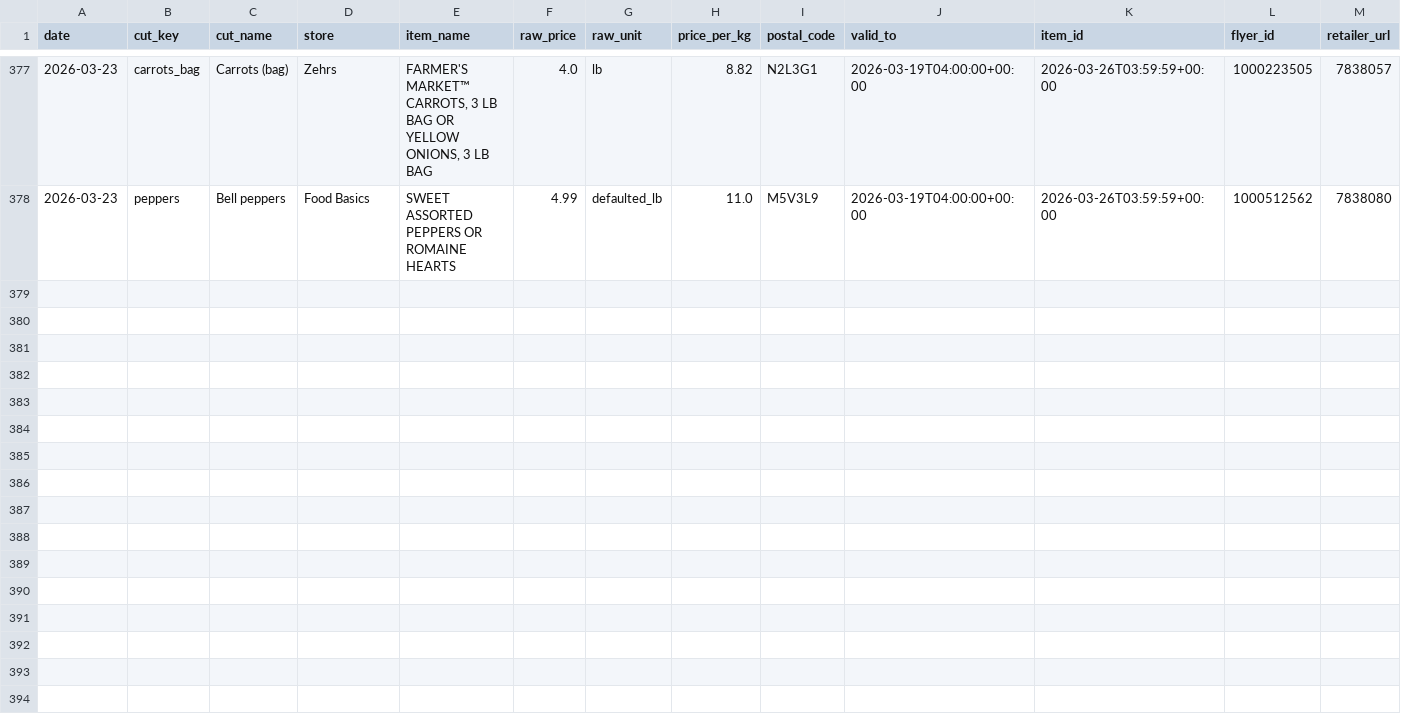
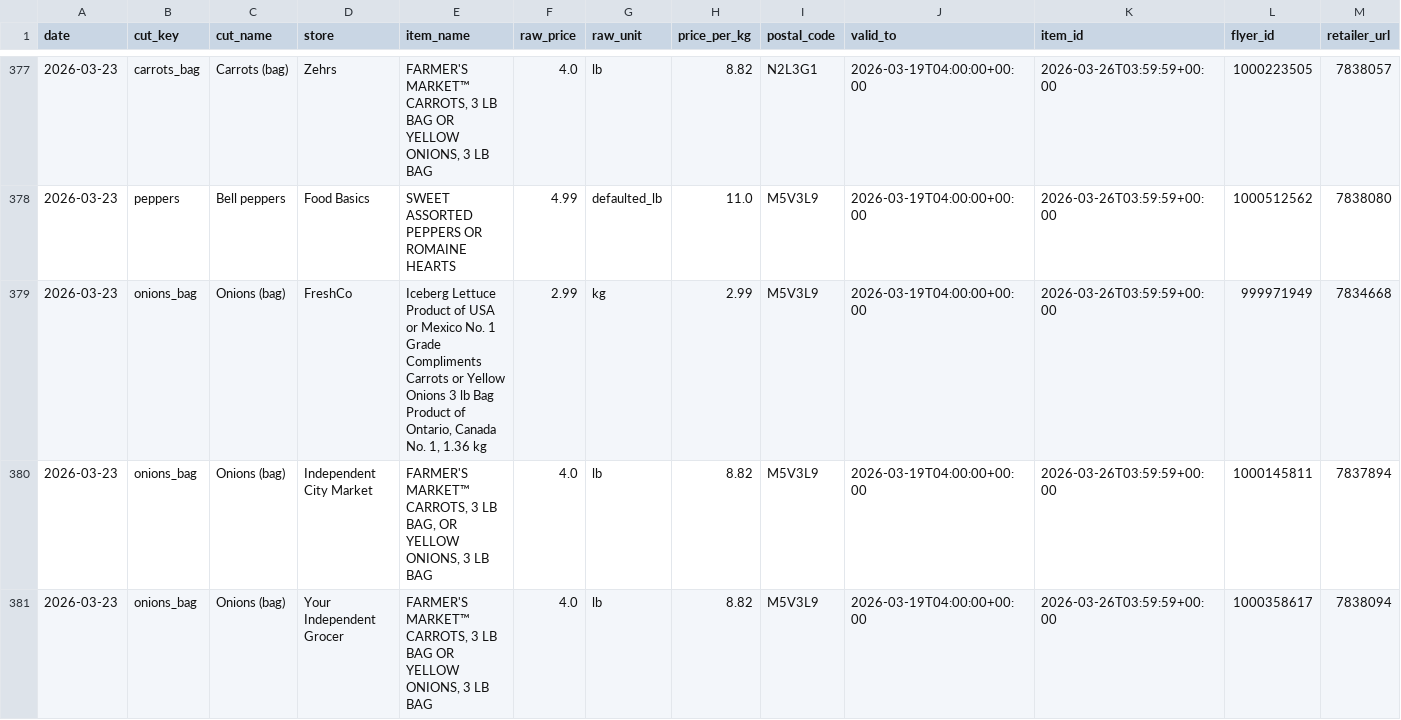
Before and after one commit to itad-55/isthatadeal, a CSV file: data/flipp_history.csv, drawn as a sheet; only a part is shown, gaps mark what is left out.

```diff
--- a/data/flipp_history.csv
+++ b/data/flipp_history.csv
@@ -378 +378,4 @@ date,cut_key,cut_name,store,item_name,raw_price,raw_unit,price_per_kg,postal_cod
 2026-03-23,peppers,Bell peppers,Food Basics,SWEET ASSORTED PEPPERS OR ROMAINE HEARTS,4.99,defaulted_lb,11.0,M5V3L9,2026-03-19T04:00:00+00:00,2026-03-26T03:59:59+00:00,1000512562,7838080,
+2026-03-23,onions_bag,Onions (bag),FreshCo,"Iceberg Lettuce Product of USA or Mexico No. 1 Grade Compliments Carrots or Yellow Onions 3 lb Bag Product of Ontario, Canada No. 1, 1.36 kg",2.99,kg,2.99,M5V3L9,2026-03-19T04:00:00+00:00,2026-03-26T03:59:59+00:00,999971949,7834668,
+2026-03-23,onions_bag,Onions (bag),Independent City Market,"FARMER'S MARKET™ CARROTS, 3 LB BAG, OR YELLOW ONIONS, 3 LB BAG",4.0,lb,8.82,M5V3L9,2026-03-19T04:00:00+00:00,2026-03-26T03:59:59+00:00,1000145811,7837894,
+2026-03-23,onions_bag,Onions (bag),Your Independent Grocer,"FARMER'S MARKET™ CARROTS, 3 LB BAG OR YELLOW ONIONS, 3 LB BAG",4.0,lb,8.82,M5V3L9,2026-03-19T04:00:00+00:00,2026-03-26T03:59:59+00:00,1000358617,7838094,
```
Also changed, not shown: 2 other files.
